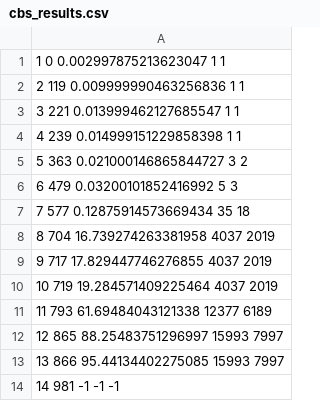
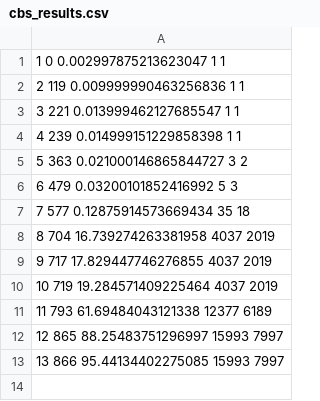
Before and after one commit to davidMattWill/MAPF, a CSV file: code/bench/doors64x64/cbs_results.csv, drawn as a sheet.

```diff
--- a/code/bench/doors64x64/cbs_results.csv
+++ b/code/bench/doors64x64/cbs_results.csv
@@ -13,2 +13 @@
 13 866 95.44134402275085 15993 7997
-14 981 -1 -1 -1
```
Also changed, not shown: code/bench/doors64x64/sipp_results.csv, code/bench/random32x32/cbs_results.csv, 31 other files.
